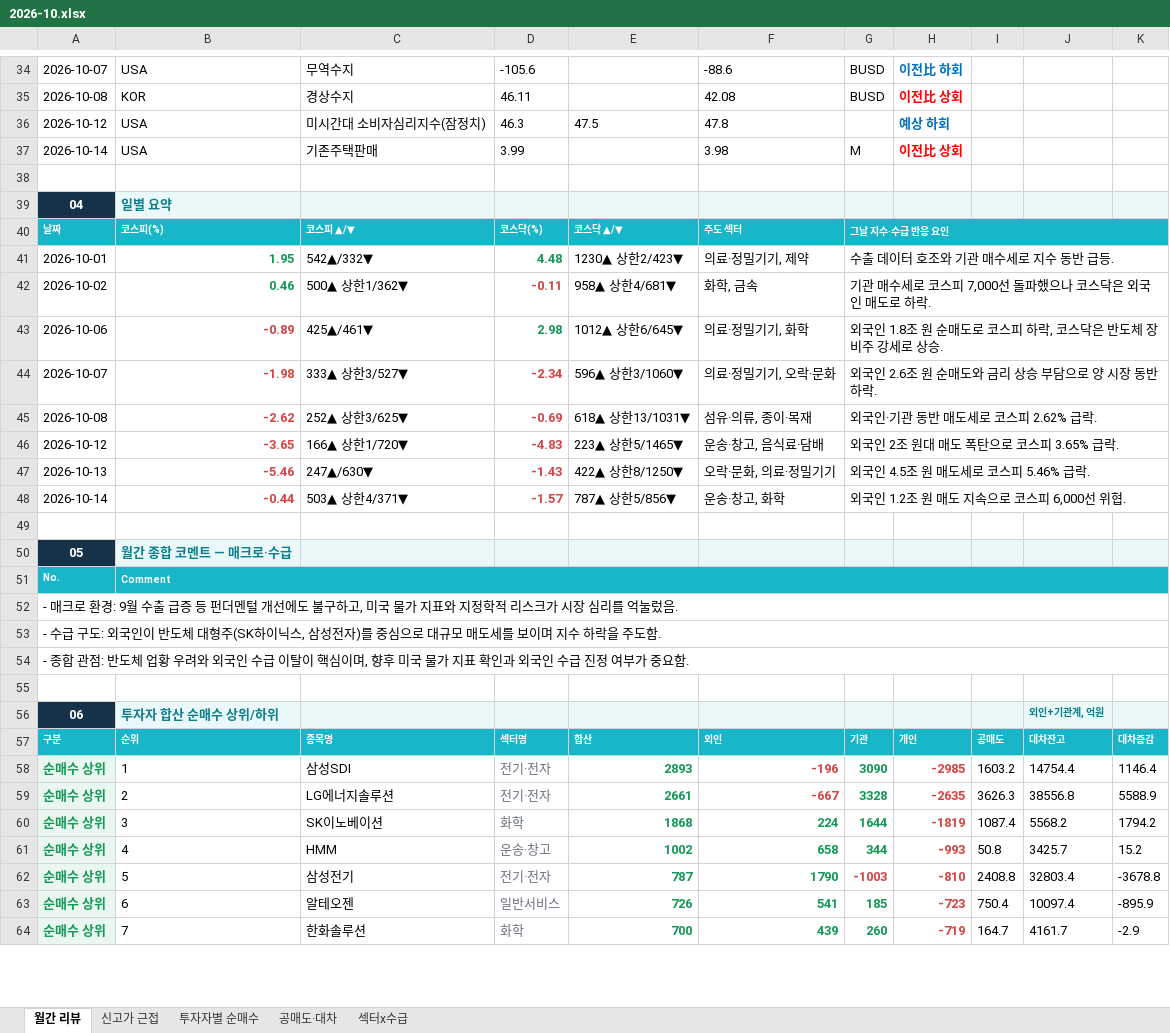
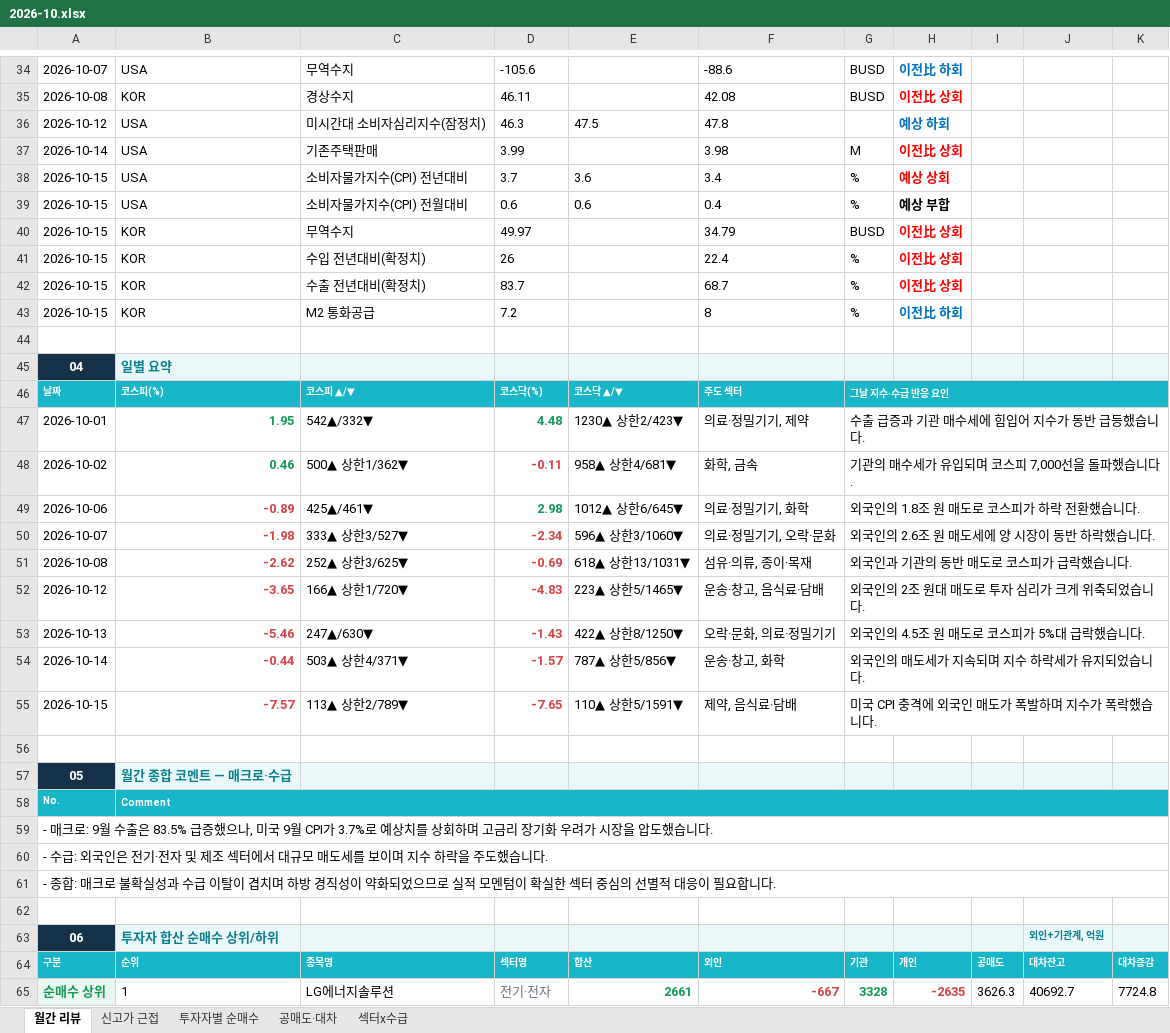
Before and after one commit to jykim0048/backtest_stock, an Excel workbook: public/reports/monthly_review/2026-10.xlsx, sheet 월간 리뷰, drawn as a sheet; only a part is shown, gaps mark what is left out; the shorter side is filled out with more unchanged rows; values as stored, in another font and other column widths than the file's, no borders; removed rows and columns are numbered as before the commit, all else as after; the diff covers the shown part only; the diff names each change by its address in the sheet, - before the commit and + after, or states it on an @@ line.

```diff
--- a/public/reports/monthly_review/2026-10.xlsx (sheet 월간 리뷰)
+++ b/public/reports/monthly_review/2026-10.xlsx (sheet 월간 리뷰)
+row 38: 2026-10-15 | USA | 소비자물가지수(CPI) 전년대비 | 3.7 | 3.6 | 3.4 | % | 예상 상회
+row 39: 2026-10-15 | USA | 소비자물가지수(CPI) 전월대비 | 0.6 | 0.6 | 0.4 | % | 예상 부합
+row 40: 2026-10-15 | KOR | 무역수지 | 49.97 |  | 34.79 | BUSD | 이전比 상회
+row 41: 2026-10-15 | KOR | 수입 전년대비(확정치) | 26 |  | 22.4 | % | 이전比 상회
+row 42: 2026-10-15 | KOR | 수출 전년대비(확정치) | 83.7 |  | 68.7 | % | 이전比 상회
+row 43: 2026-10-15 | KOR | M2 통화공급 | 7.2 |  | 8 | % | 이전比 하회
-G47: 수출 데이터 호조와 기관 매수세로 지수 동반 급등.
+G47: 수출 급증과 기관 매수세에 힘입어 지수가 동반 급등했습니다.
-G48: 기관 매수세로 코스피 7,000선 돌파했으나 코스닥은 외국인 매도로 하락.
+G48: 기관의 매수세가 유입되며 코스피 7,000선을 돌파했습니다.
-G49: 외국인 1.8조 원 순매도로 코스피 하락, 코스닥은 반도체 장비주 강세로 상승.
+G49: 외국인의 1.8조 원 매도로 코스피가 하락 전환했습니다.
-G50: 외국인 2.6조 원 순매도와 금리 상승 부담으로 양 시장 동반 하락.
+G50: 외국인의 2.6조 원 매도세에 양 시장이 동반 하락했습니다.
-G51: 외국인·기관 동반 매도세로 코스피 2.62% 급락.
+G51: 외국인과 기관의 동반 매도로 코스피가 급락했습니다.
-G52: 외국인 2조 원대 매도 폭탄으로 코스피 3.65% 급락.
+G52: 외국인의 2조 원대 매도로 투자 심리가 크게 위축되었습니다.
-G53: 외국인 4.5조 원 매도세로 코스피 5.46% 급락.
+G53: 외국인의 4.5조 원 매도로 코스피가 5%대 급락했습니다.
-G54: 외국인 1.2조 원 매도 지속으로 코스피 6,000선 위협.
+G54: 외국인의 매도세가 지속되며 지수 하락세가 유지되었습니다.
+row 55: 2026-10-15 | -7.57 | 113▲ 상한2/789▼ | -7.65 | 110▲ 상한5/1591▼ | 제약, 음식료·담배 | 미국 CPI 충격에 외국인 매도가 폭발하며 지수가 폭락했습니다.
-A59: - 매크로 환경: 9월 수출 급증 등 펀더멘털 개선에도 불구하고, 미국 물가 지표와 지정학적 리스크가 시장 심리를 억눌렀음.
+A59: - 매크로: 9월 수출은 83.5% 급증했으나, 미국 9월 CPI가 3.7%로 예상치를 상회하며 고금리 장기화 우려가 시장을 압도했습니다.
-A60: - 수급 구도: 외국인이 반도체 대형주(SK하이닉스, 삼성전자)를 중심으로 대규모 매도세를 보이며 지수 하락을 주도함.
+A60: - 수급: 외국인은 전기·전자 및 제조 섹터에서 대규모 매도세를 보이며 지수 하락을 주도했습니다.
-A61: - 종합 관점: 반도체 업황 우려와 외국인 수급 이탈이 핵심이며, 향후 미국 물가 지표 확인과 외국인 수급 진정 여부가 중요함.
+A61: - 종합: 매크로 불확실성과 수급 이탈이 겹치며 하방 경직성이 약화되었으므로 실적 모멘텀이 확실한 섹터 중심의 선별적 대응이 필요합니다.
-row 58: 순매수 상위 | 1 | 삼성SDI | 전기·전자 | 2893 | -196 | 3090 | -2985 | 1603.2 | 14754.4 | 1146.4
-B65: 2
+B65: 1
-J65: 38556.8
+J65: 40692.7
-K65: 5588.9
+K65: 7724.8
-row 60: 순매수 상위 | 3 | SK이노베이션 | 화학 | 1868 | 224 | 1644 | -1819 | 1087.4 | 5568.2 | 1794.2
-row 61: 순매수 상위 | 4 | HMM | 운송·창고 | 1002 | 658 | 344 | -993 | 50.8 | 3425.7 | 15.2
-row 62: 순매수 상위 | 5 | 삼성전기 | 전기·전자 | 787 | 1790 | -1003 | -810 | 2408.8 | 32803.4 | -3678.8
-row 63: 순매수 상위 | 6 | 알테오젠 | 일반서비스 | 726 | 541 | 185 | -723 | 750.4 | 10097.4 | -895.9
```
Also changed, not shown: 29 added rows, 25 removed rows, 114 edited cells and cell formats elsewhere in this sheet, sheet 투자자별 순매수, sheet 섹터x수급, sheet 신고가 근접, sheet 공매도·대차, public/monthly_review.xlsx, 2 other files.
